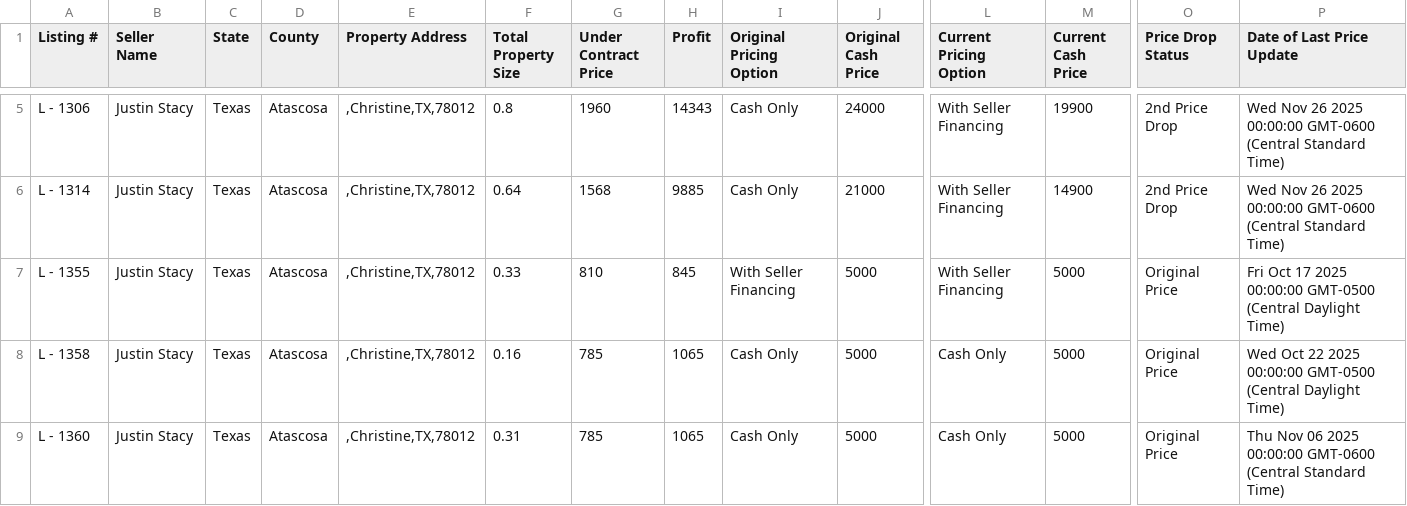
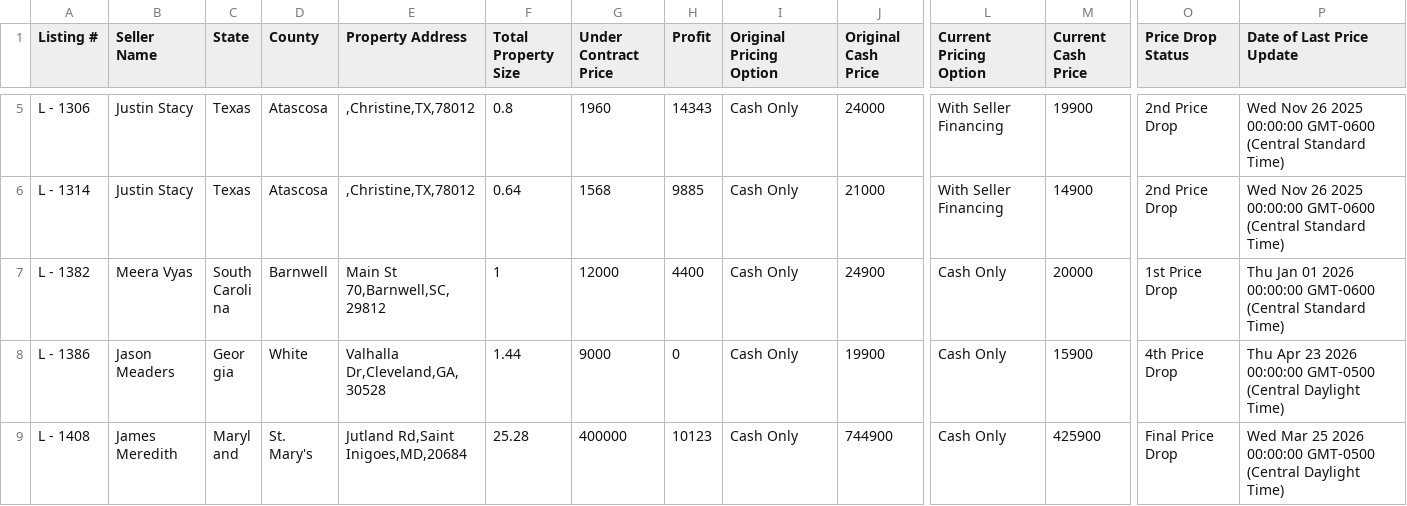
Before and after one commit to ArtOaing/Property-Card-Reports, a CSV file: data/price-drop-report.csv, drawn as a sheet; only a part is shown, gaps mark what is left out; the shorter side is filled out with more unchanged rows; rows hold the shown columns only; the diff covers the shown part only; the diff names each change by its address in the sheet, - before the commit and + after, or states it on an @@ line.

Commit message:
Update price-drop-report.csv from Google Sheets

```diff
--- a/data/price-drop-report.csv
+++ b/data/price-drop-report.csv
-row 7: L - 1355 | Justin Stacy | Texas | Atascosa | ,Christine,TX,78012 | 0.33 | 810 | 845 | With Seller Financing | 5000 | With Seller Financing | 5000 | Original Price | Fri Oct 17 2025 00:00:00 GMT-0500 (Central Daylight Time)
-row 8: L - 1358 | Justin Stacy | Texas | Atascosa | ,Christine,TX,78012 | 0.16 | 785 | 1065 | Cash Only | 5000 | Cash Only | 5000 | Original Price | Wed Oct 22 2025 00:00:00 GMT-0500 (Central Daylight Time)
-row 9: L - 1360 | Justin Stacy | Texas | Atascosa | ,Christine,TX,78012 | 0.31 | 785 | 1065 | Cash Only | 5000 | Cash Only | 5000 | Original Price | Thu Nov 06 2025 00:00:00 GMT-0600 (Central Standard Time)
```
Also changed, not shown: 5 removed rows elsewhere in this file.
